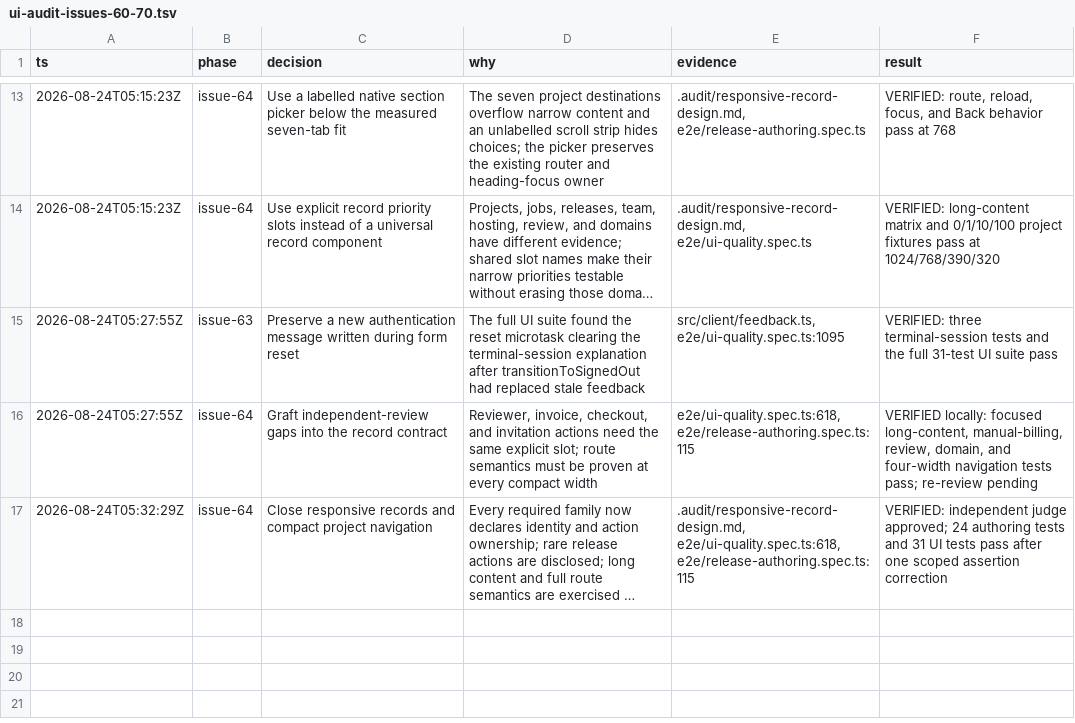
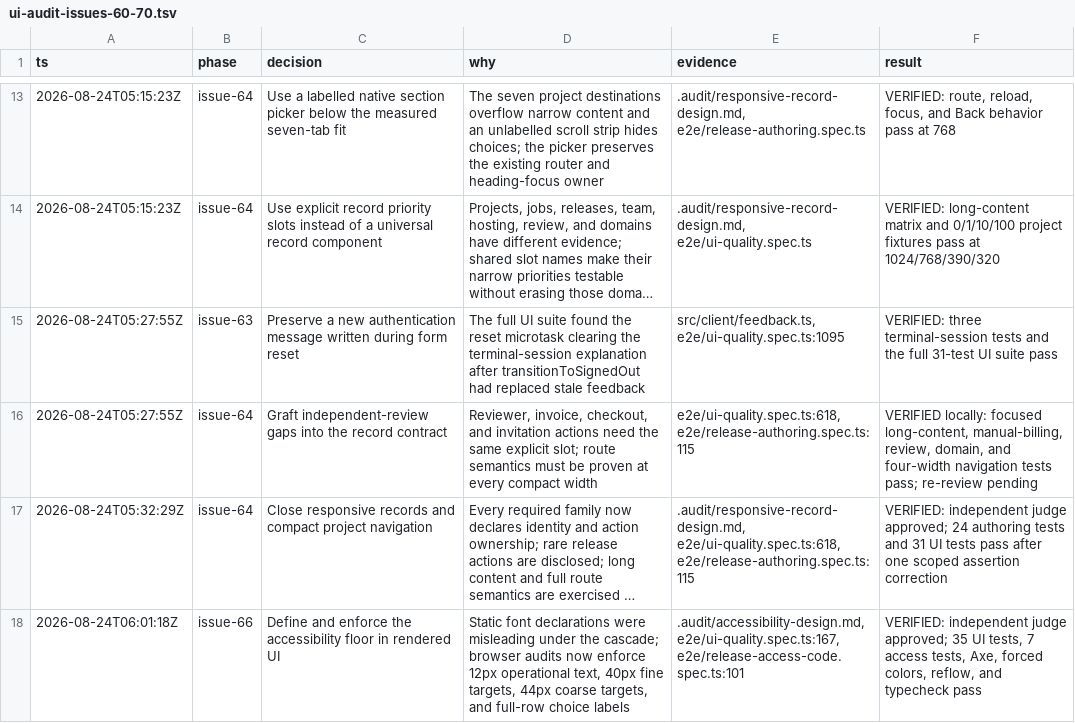
Before and after one commit to Whyme-Labs/spatial-platform-demo, a TSV file: .audit/ui-audit-issues-60-70.tsv, drawn as a sheet; only a part is shown, gaps mark what is left out; long unchanged cells end in …; the diff names each change by its address in the sheet, - before the commit and + after, or states it on an @@ line.

Commit message:
fix(ui): enforce accessibility floors

```diff
--- a/.audit/ui-audit-issues-60-70.tsv
+++ b/.audit/ui-audit-issues-60-70.tsv
+row 18: 2026-08-24T06:01:18Z | issue-66 | Define and enforce the accessibility floor in rendered UI | Static font declarations were misleading under the cascade; browser audits now enforce 12px operational text, 40px fine targets, 44px coarse targets, and full-row choice labels | .audit/accessibility-design.md, e2e/ui-quality.spec.ts:167, e2e/release-access-code.spec.ts:101 | VERIFIED: independent judge approved; 35 UI tests, 7 access tests, Axe, forced colors, reflow, and typecheck pass
```
Also changed, not shown: 9 other files.
